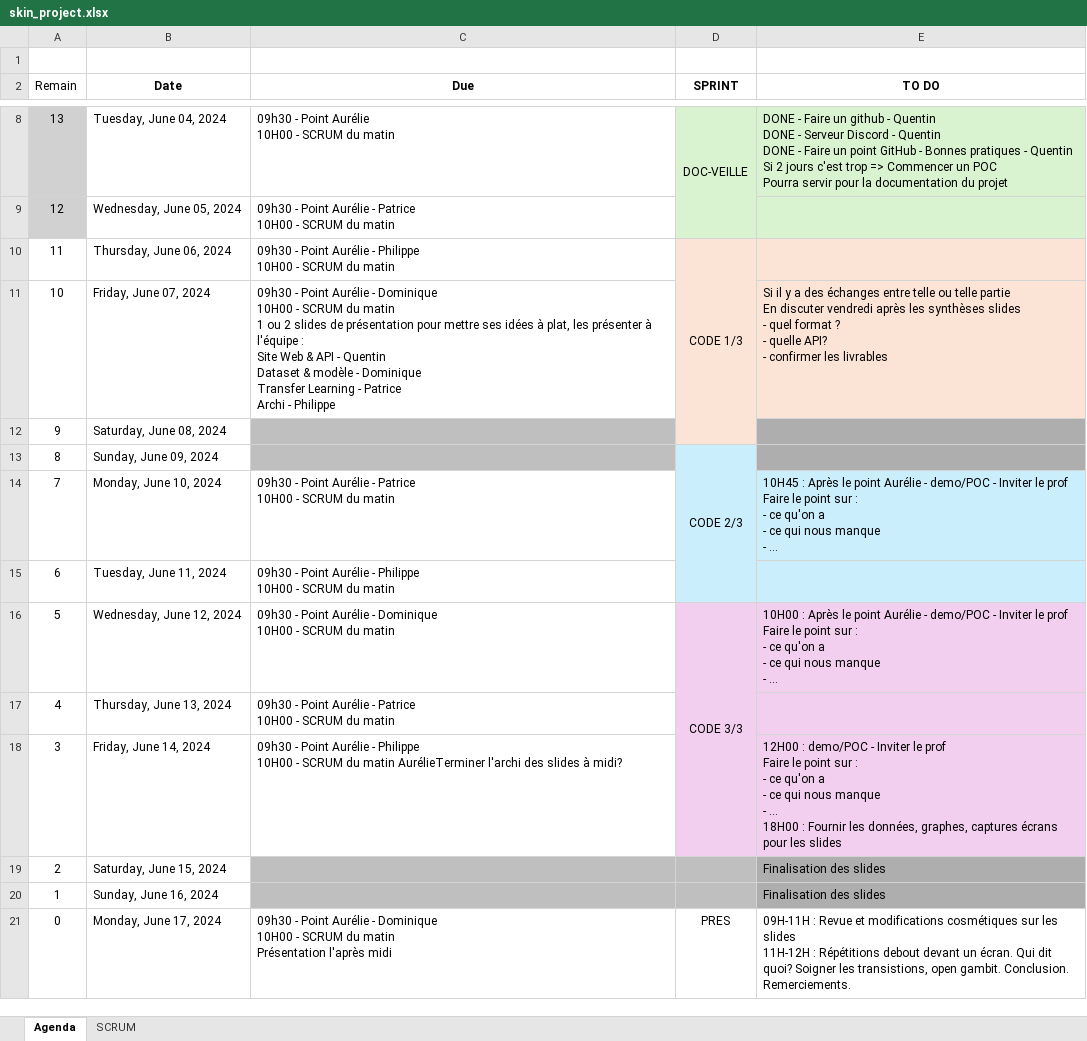
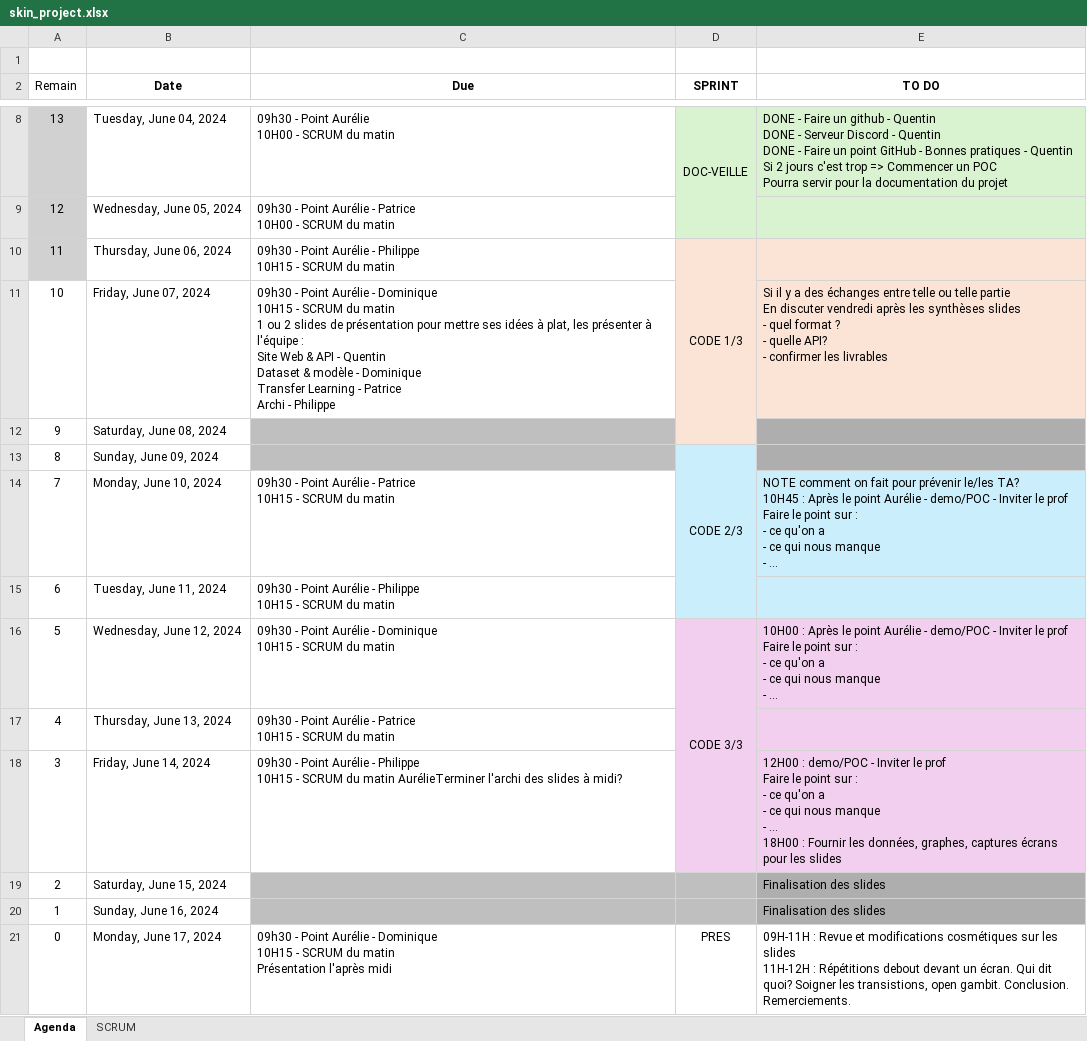
Before and after one commit to dourmiah/skincheck, an Excel workbook: admin/skin_project.xlsx, sheet Agenda, drawn as a sheet; only a part is shown, gaps mark what is left out; values as stored, in another font and other column widths than the file's, no borders; charts and pictures not drawn; ↵ is a line break in a cell; the diff names each change by its address in the sheet, - before the commit and + after, or states it on an @@ line.

Commit message:
update scrum et notes de meeting.

```diff
--- a/admin/skin_project.xlsx (sheet Agenda)
+++ b/admin/skin_project.xlsx (sheet Agenda)
-A10 fill: none
+A10 fill: #D1D1D1
-C10 (Due): …- Philippe ↵ 10H00 - SCRUM…
+C10 (Due): …- Philippe ↵ 10H15 - SCRUM…
-C11 (Due): …- Dominique ↵ 10H00 - SCRUM…
+C11 (Due): …- Dominique ↵ 10H15 - SCRUM…
-C14 (Due): …- Patrice ↵ 10H00 - SCRUM…
+C14 (Due): …- Patrice ↵ 10H15 - SCRUM…
-E14 (TO DO): 10H45 :…
+E14 (TO DO): NOTE comment on fait pour prévenir le/les TA? ↵ 10H45 :…
-C15 (Due): …- Philippe ↵ 10H00 - SCRUM…
+C15 (Due): …- Philippe ↵ 10H15 - SCRUM…
-C16 (Due): …- Dominique ↵ 10H00 - SCRUM…
+C16 (Due): …- Dominique ↵ 10H15 - SCRUM…
-C17 (Due): …- Patrice ↵ 10H00 - SCRUM…
+C17 (Due): …- Patrice ↵ 10H15 - SCRUM…
-C18 (Due): …- Philippe ↵ 10H00 - SCRUM…
+C18 (Due): …- Philippe ↵ 10H15 - SCRUM…
-C21 (Due): …- Dominique ↵ 10H00 - SCRUM…
+C21 (Due): …- Dominique ↵ 10H15 - SCRUM…
```
Also changed, not shown: sheet SCRUM, charts or pictures.
